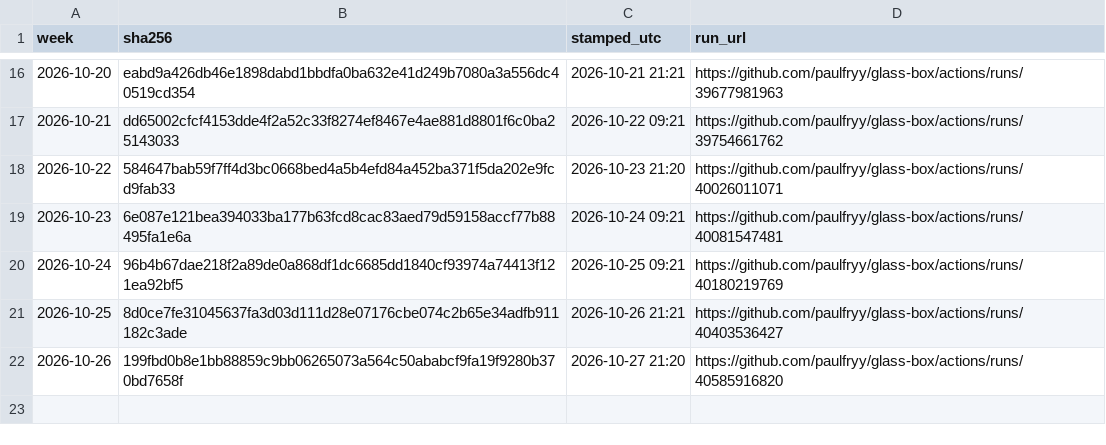
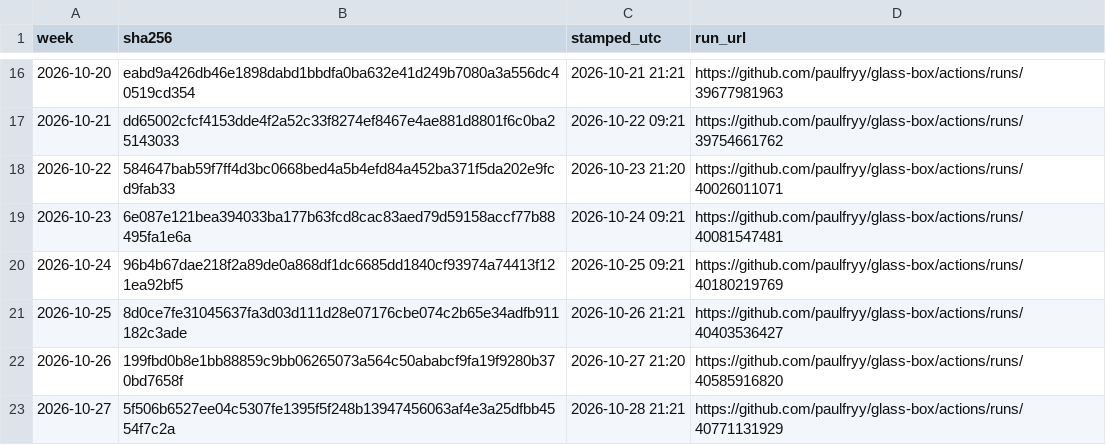
Before and after one commit to paulfryy/glass-box, a CSV file: lab/proofs/seesaw/index.csv, drawn as a sheet; only a part is shown, gaps mark what is left out; the diff names each change by its address in the sheet, - before the commit and + after, or states it on an @@ line.

```diff
--- a/lab/proofs/seesaw/index.csv
+++ b/lab/proofs/seesaw/index.csv
+row 23: 2026-10-27 | 5f506b6527ee04c5307fe1395f5f248b13947456063af4e3a25dfbb4554f7c2a | 2026-10-28 21:21 | https://github.com/paulfryy/glass-box/actions/runs/40771131929
```
Also changed, not shown: lab/equity.csv, lab/seesaw/daily_close.csv, 14 other files.
